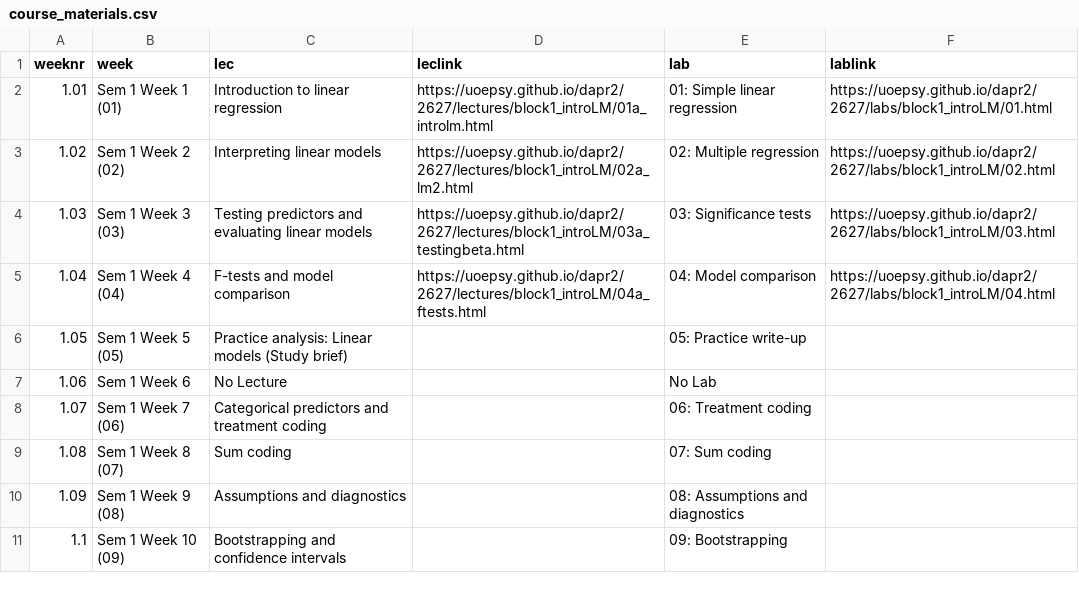
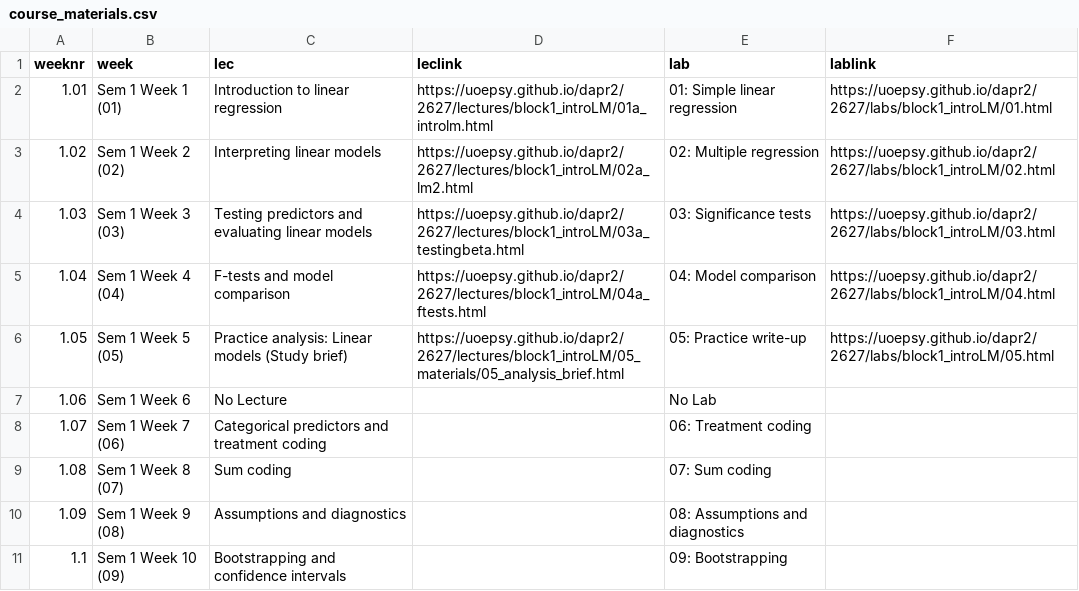
Before and after one commit to uoepsy/dapr2, a CSV file: docs/2627/course_materials.csv, drawn as a sheet; only a part is shown.

Commit message:
update labs for week 05

```diff
--- a/docs/2627/course_materials.csv
+++ b/docs/2627/course_materials.csv
@@ -5,3 +5,3 @@ weeknr,week,lec,leclink,lab,lablink
 1.04,Sem 1 Week 4 (04),F-tests and model comparison,https://uoepsy.github.io/dapr2/2627/lectures/block1_introLM/04a_ftests.html,04: Model comparison,https://uoepsy.github.io/dapr2/2627/labs/block1_introLM/04.html
-1.05,Sem 1 Week 5 (05),Practice analysis: Linear models (Study brief),,05: Practice write-up,
+1.05,Sem 1 Week 5 (05),Practice analysis: Linear models (Study brief),https://uoepsy.github.io/dapr2/2627/lectures/block1_introLM/05_materials/05_analysis_brief.html,05: Practice write-up,https://uoepsy.github.io/dapr2/2627/labs/block1_introLM/05.html
 1.06,Sem 1 Week 6,No Lecture,,No Lab,
```
Also changed, not shown: 47 other files.
